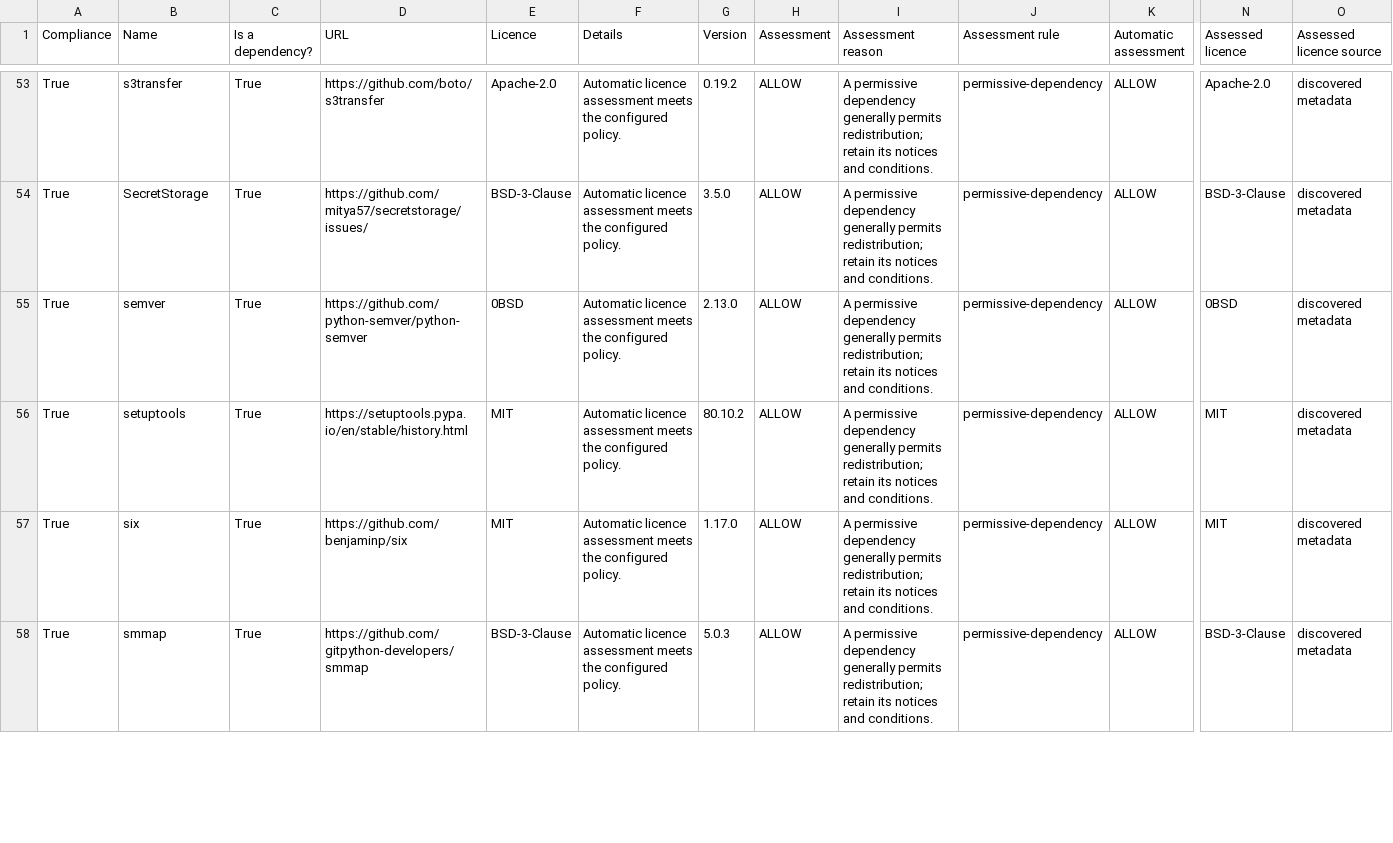
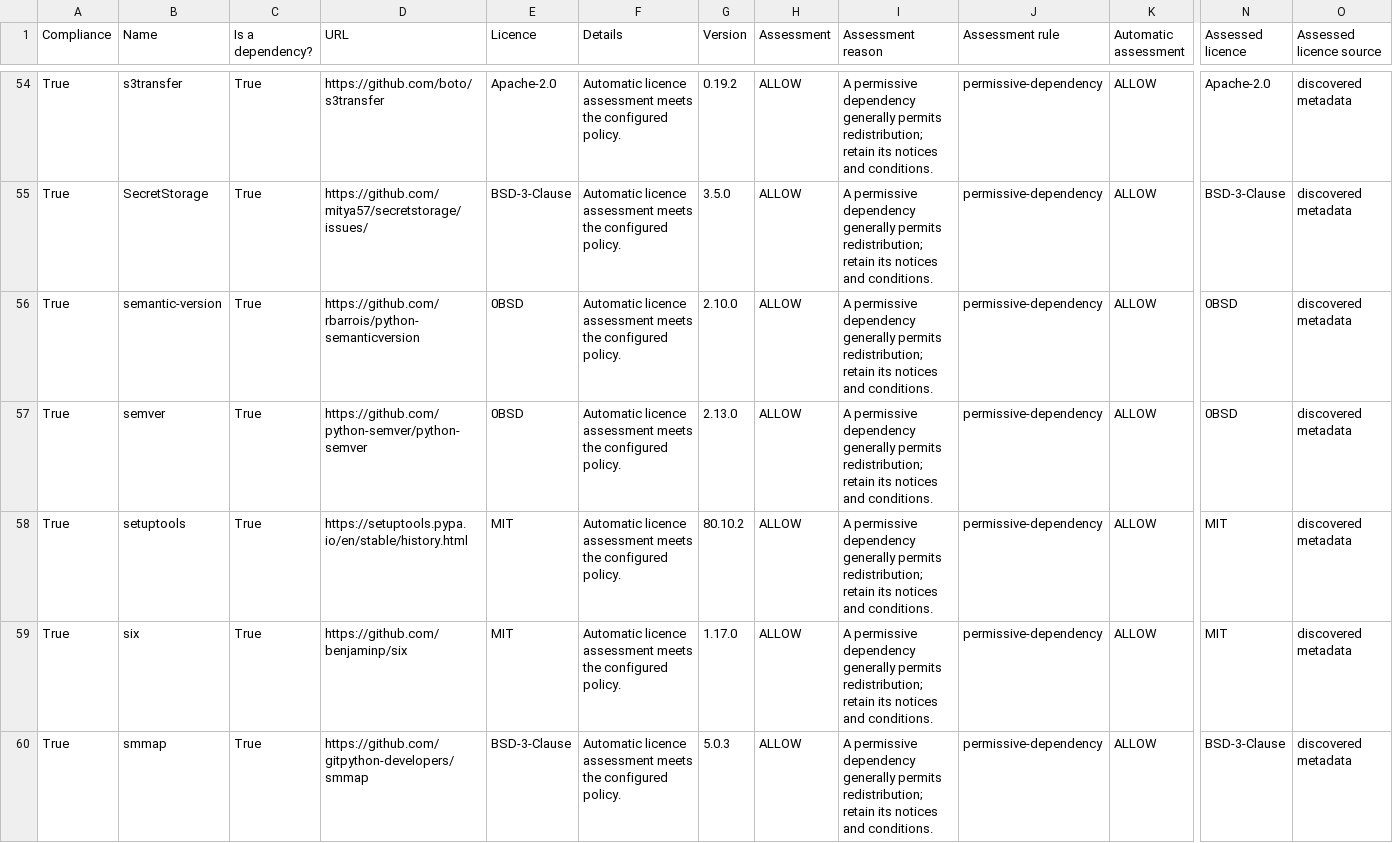
Before and after one commit to ARMmbed/continuous-delivery-scripts, a CSV file: docs/third_party_IP_report.csv, drawn as a sheet; only a part is shown, gaps mark what is left out; rows hold the shown columns only; the diff covers the shown part only; the diff names each change by its address in the sheet, - before the commit and + after, or states it on an @@ line.

Commit message:
🚀 releasing version 4.4.3 @ 2026-10-05 10:49 [skip ci]

```diff
--- a/docs/third_party_IP_report.csv
+++ b/docs/third_party_IP_report.csv
+row 56: True | semantic-version | True | https://github.com/rbarrois/python-semanticversion | 0BSD | Automatic licence assessment meets the configured policy. | 2.10.0 | ALLOW | A permissive dependency generally permits redistribution; retain its notices and conditions. | permissive-dependency | ALLOW | 0BSD | discovered metadata
```
Also changed, not shown: 2 added rows and 8 edited cells elsewhere in this file, 30 other files.
